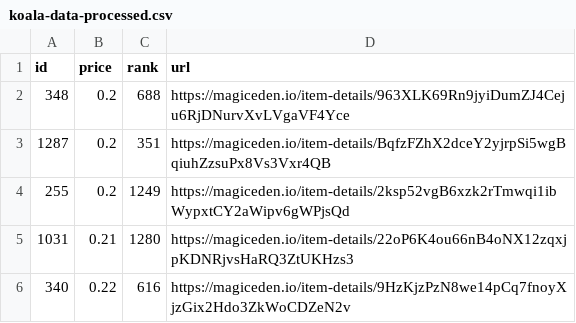
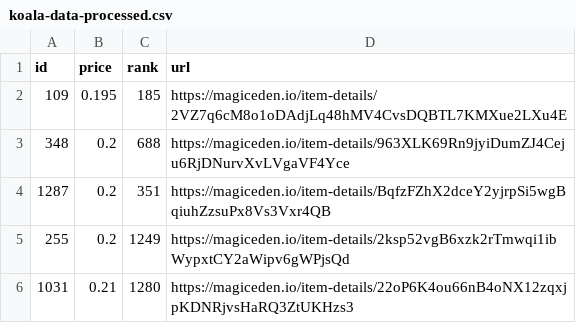
Before and after one commit to braposo/koala-monitor, a CSV file: koala-data-processed.csv, drawn as a sheet; only a part is shown; the shorter side is filled out with more unchanged rows; the diff names each change by its address in the sheet, - before the commit and + after, or states it on an @@ line.

Commit message:
Flat: latest data (2021-11-21T15:40:53.405Z) {   "date": "2021-11-21T15:40:53.405Z",   "files": [     {       "name": "koala-data-processed.csv",       "deltaBytes": 94,       "source": "https://api-mainnet.magiceden.io/rpc/getListedNFTsByQuery?q=%7B%22%24match%22%3A%7B%22collectionSymbol%22%3A%22koala_klubhouse%22%7D%2C%22%24sort%22%3A%7B%22takerAmount%22%3A1%2C%22createdAt%22%3A-1%7D%2C%22%24skip%22%3A0%2C%22%24limit%22%3A5000%7D"     }   ] }

```diff
--- a/koala-data-processed.csv
+++ b/koala-data-processed.csv
+row 2: 109 | 0.195 | 185 | https://magiceden.io/item-details/2VZ7q6cM8o1oDAdjLq48hMV4CvsDQBTL7KMXue2LXu4E
```
